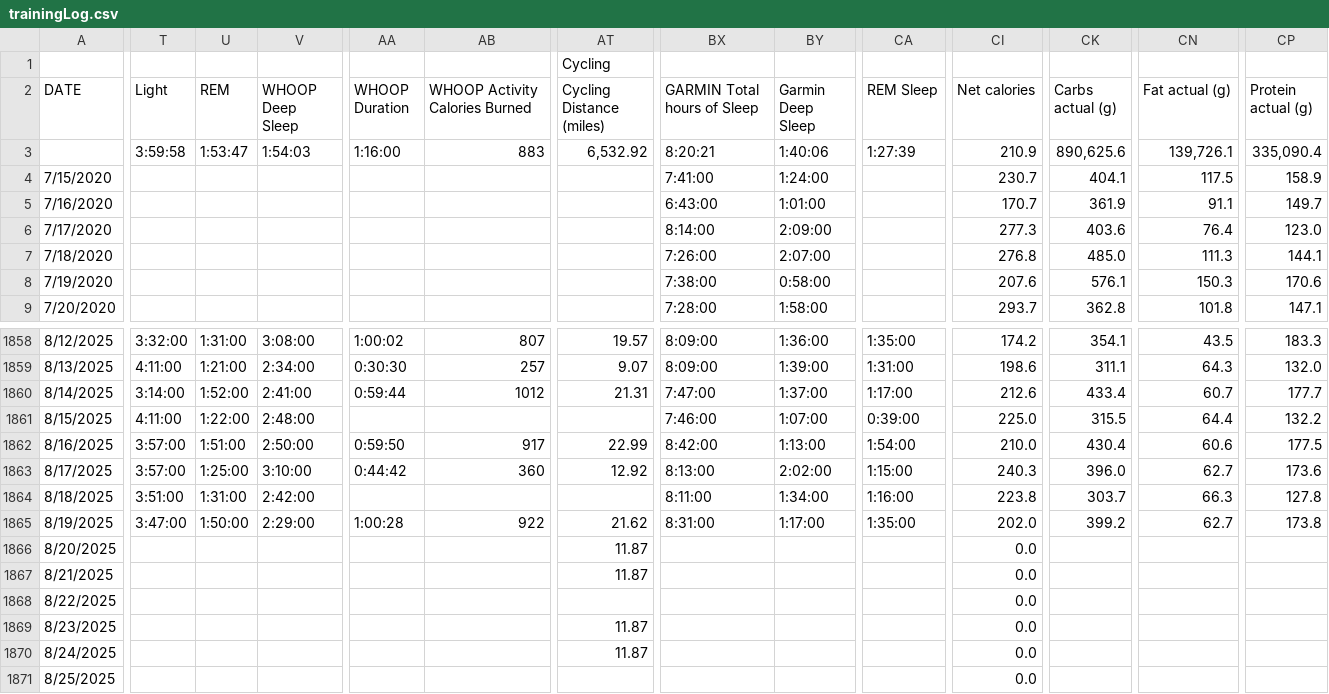
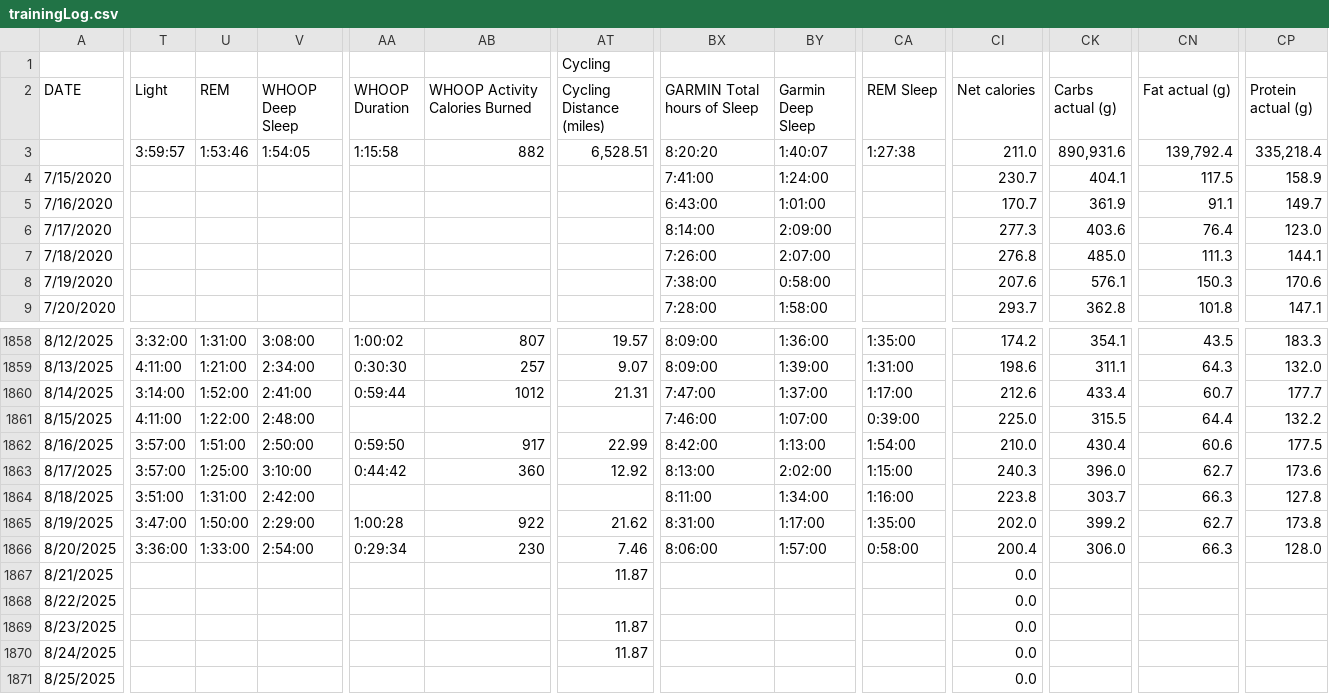
Before and after one commit to ptsouth97/traininglogWebserver, a CSV file: trainingLog.csv, drawn as a sheet; only a part is shown, gaps mark what is left out; the diff covers the shown part only; the diff names each change by its address in the sheet, - before the commit and + after, or states it on an @@ line.

```diff
--- a/trainingLog.csv
+++ b/trainingLog.csv
-T3 (Light): 3:59:58
+T3 (Light): 3:59:57
-U3 (REM): 1:53:47
+U3 (REM): 1:53:46
-V3 (WHOOP Deep Sleep): 1:54:03
+V3 (WHOOP Deep Sleep): 1:54:05
-AA3 (WHOOP Duration): 1:16:00
+AA3 (WHOOP Duration): 1:15:58
-AB3 (WHOOP Activity Calories Burned): 883
+AB3 (WHOOP Activity Calories Burned): 882
-AT3 (Cycling Distance (miles)): 6,532.92
+AT3 (Cycling Distance (miles)): 6,528.51
-BX3 (GARMIN Total hours of Sleep): 8:20:21
+BX3 (GARMIN Total hours of Sleep): 8:20:20
-BY3 (Garmin Deep Sleep): 1:40:06
+BY3 (Garmin Deep Sleep): 1:40:07
-CA3 (REM Sleep): 1:27:39
+CA3 (REM Sleep): 1:27:38
-CI3 (Net calories): 210.9
+CI3 (Net calories): 211.0
-CK3 (Carbs actual (g)): 890,625.6
+CK3 (Carbs actual (g)): 890,931.6
-CN3 (Fat actual (g)): 139,726.1
+CN3 (Fat actual (g)): 139,792.4
-CP3 (Protein actual (g)): 335,090.4
+CP3 (Protein actual (g)): 335,218.4
-T1866 (Light): (empty)
+T1866 (Light): 3:36:00
-U1866 (REM): (empty)
+U1866 (REM): 1:33:00
-V1866 (WHOOP Deep Sleep): (empty)
+V1866 (WHOOP Deep Sleep): 2:54:00
-AA1866 (WHOOP Duration): (empty)
+AA1866 (WHOOP Duration): 0:29:34
-AB1866 (WHOOP Activity Calories Burned): (empty)
+AB1866 (WHOOP Activity Calories Burned): 230
-AT1866 (Cycling Distance (miles)): 11.87
+AT1866 (Cycling Distance (miles)): 7.46
-BX1866 (GARMIN Total hours of Sleep): (empty)
+BX1866 (GARMIN Total hours of Sleep): 8:06:00
-BY1866 (Garmin Deep Sleep): (empty)
+BY1866 (Garmin Deep Sleep): 1:57:00
-CA1866 (REM Sleep): (empty)
+CA1866 (REM Sleep): 0:58:00
-CI1866 (Net calories): 0.0
+CI1866 (Net calories): 200.4
-CK1866 (Carbs actual (g)): (empty)
+CK1866 (Carbs actual (g)): 306.0
-CN1866 (Fat actual (g)): (empty)
+CN1866 (Fat actual (g)): 66.3
-CP1866 (Protein actual (g)): (empty)
+CP1866 (Protein actual (g)): 128.0
```
Also changed, not shown: 59 edited cells elsewhere in this file, 6 other files.
